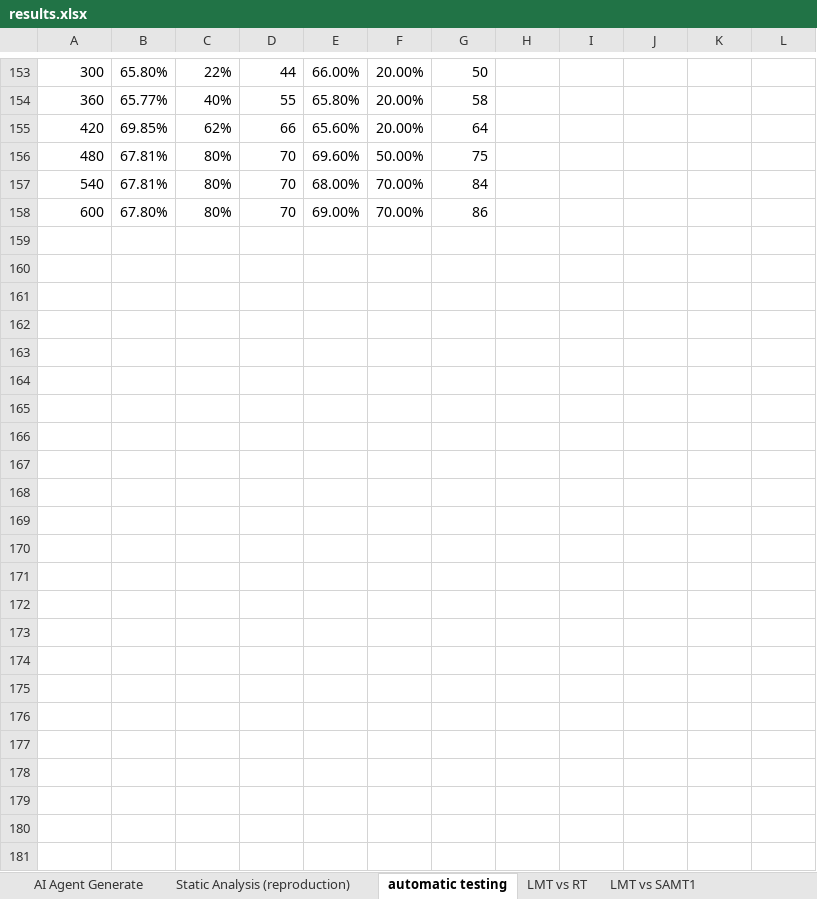
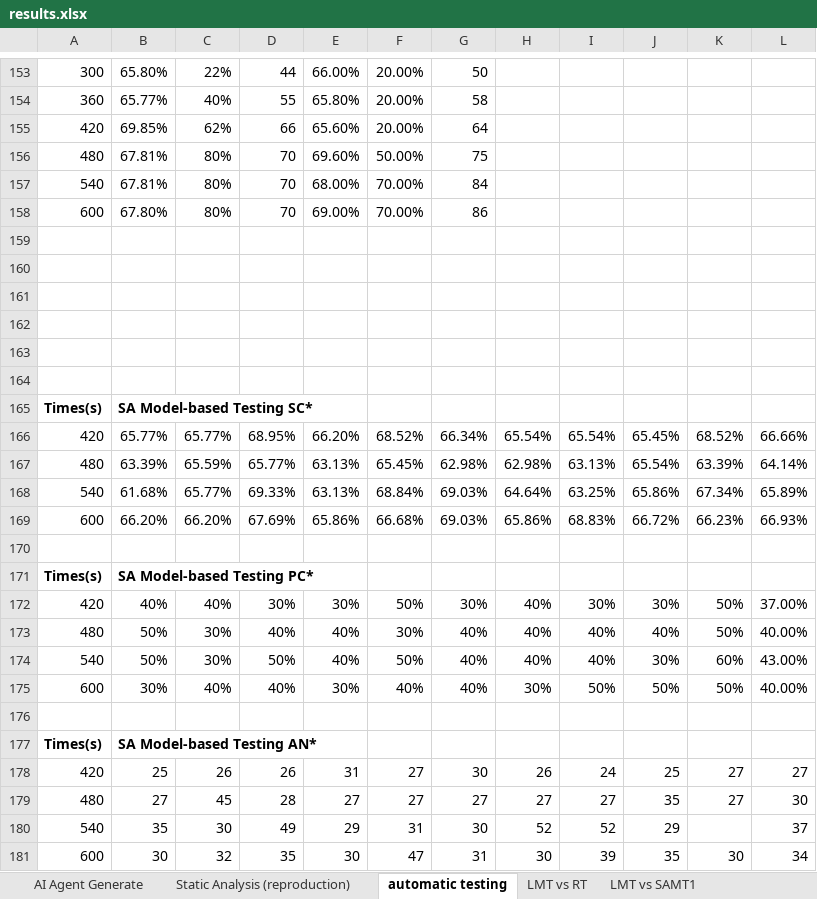
Before and after one commit to mollycai/harmony-ptg-llm-agent, an Excel workbook: data/results.xlsx, sheet automatic testing, drawn as a sheet; only a part is shown, gaps mark what is left out; values as stored, in another font and other column widths than the file's, no borders; the diff names each change by its address in the sheet, - before the commit and + after, or states it on an @@ line.

```diff
--- a/data/results.xlsx (sheet automatic testing)
+++ b/data/results.xlsx (sheet automatic testing)
+row 159: (empty)
+row 160: (empty)
+row 161: (empty)
+row 162: (empty)
+row 163: (empty)
+row 164: (empty)
+row 165: Times(s) | SA Model-based Testing SC*
+row 166: 420 | 65.77% | 65.77% | 68.95% | 66.20% | 68.52% | 66.34% | 65.54% | 65.54% | 65.45% | 68.52% | 66.66%
+row 167: 480 | 63.39% | 65.59% | 65.77% | 63.13% | 65.45% | 62.98% | 62.98% | 63.13% | 65.54% | 63.39% | 64.14%
+row 168: 540 | 61.68% | 65.77% | 69.33% | 63.13% | 68.84% | 69.03% | 64.64% | 63.25% | 65.86% | 67.34% | 65.89%
+row 169: 600 | 66.20% | 66.20% | 67.69% | 65.86% | 66.68% | 69.03% | 65.86% | 68.83% | 66.72% | 66.23% | 66.93%
+row 170: (empty)
+row 171: Times(s) | SA Model-based Testing PC*
+row 172: 420 | 40% | 40% | 30% | 30% | 50% | 30% | 40% | 30% | 30% | 50% | 37.00%
+row 173: 480 | 50% | 30% | 40% | 40% | 30% | 40% | 40% | 40% | 40% | 50% | 40.00%
+row 174: 540 | 50% | 30% | 50% | 40% | 50% | 40% | 40% | 40% | 30% | 60% | 43.00%
+row 175: 600 | 30% | 40% | 40% | 30% | 40% | 40% | 30% | 50% | 50% | 50% | 40.00%
+row 176: (empty)
+row 177: Times(s) | SA Model-based Testing AN*
+row 178: 420 | 25 | 26 | 26 | 31 | 27 | 30 | 26 | 24 | 25 | 27 | 27
+row 179: 480 | 27 | 45 | 28 | 27 | 27 | 27 | 27 | 27 | 35 | 27 | 30
+row 180: 540 | 35 | 30 | 49 | 29 | 31 | 30 | 52 | 52 | 29 |  | 37
+row 181: 600 | 30 | 32 | 35 | 30 | 47 | 31 | 30 | 39 | 35 | 30 | 34
```
Also changed, not shown: sheet AI Agent Generate, sheet Static Analysis (reproduction), sheet LMT vs RT, formulas that keep their value, 27 other files.
